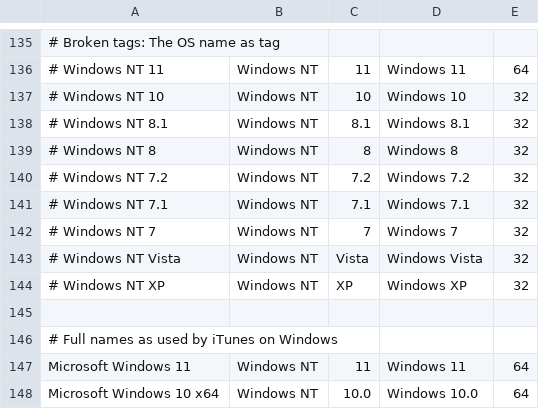
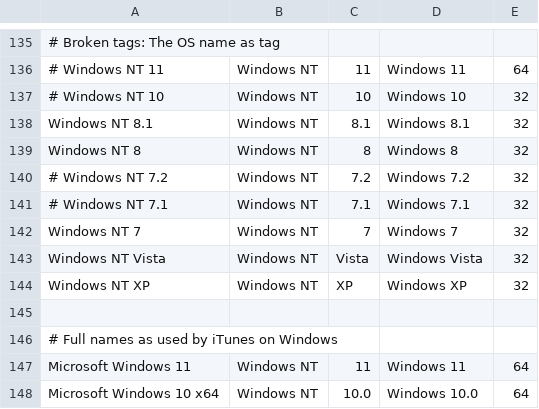
Before and after one commit to nielsbasjes/yauaa, a CSV file: analyzer/src/main/code-gen/UserAgents/WindowsDesktopNames/WindowsDesktop.csv, drawn as a sheet; only a part is shown, gaps mark what is left out; the diff names each change by its address in the sheet, - before the commit and + after, or states it on an @@ line.

Commit message:
fix: Detect non existant versions of Windows

```diff
--- a/analyzer/src/main/code-gen/UserAgents/WindowsDesktopNames/WindowsDesktop.csv
+++ b/analyzer/src/main/code-gen/UserAgents/WindowsDesktopNames/WindowsDesktop.csv
-A138: # Windows NT 8.1
+A138: Windows NT 8.1
-A139: # Windows NT 8
+A139: Windows NT 8
-A142: # Windows NT 7
+A142: Windows NT 7
-A143: # Windows NT Vista
+A143: Windows NT Vista
-A144: # Windows NT XP
+A144: Windows NT XP
```
Also changed, not shown: 8 other files.
